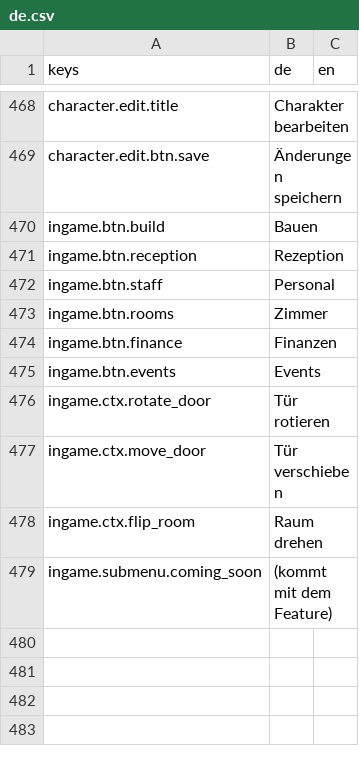
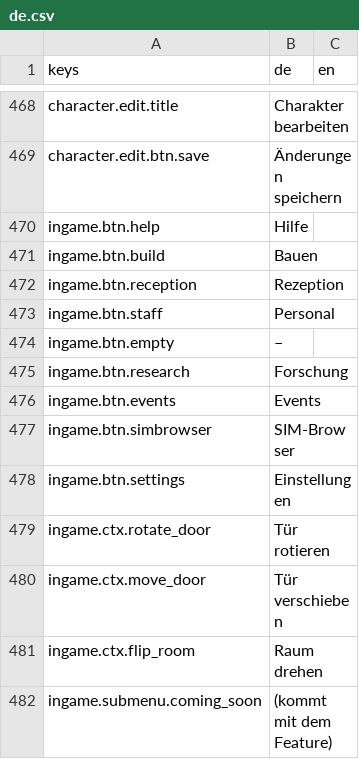
Before and after one commit to pengels24/homasim-godot, a CSV file: translations/de.csv, drawn as a sheet; only a part is shown, gaps mark what is left out.

Commit message:
gd-0.1.5 – TopBar-Overhaul, BottomBar Icon-Redesign, Lucide-SVGs (ANG-148)
### TopBar
- Höhe 80px, Key-Labels 13px, Stat-Values 18px, TimeLbl 30px
- NameSection/LevelSection als Key/Value-Paare (konsistent mit anderen Stats)
- Hotel-Name: EXPAND_FILL + TRIM_ELLIPSIS
- GÄSTE: 3 Labels (wartend grün / aktiv gold / checkout rot)
- RUF: programmatische Gradient-Bar (5 Segmente rot→grün) + weißer Indikator
- Value-Felder mit subtiler Box (dunkler Bg, grauer Border)
- Gäste-Badges mit farbigem transparenten Bg

### BottomBar
- 8 Icon-Buttons 70×70px (F1–F7 + ALT+S) + Exit (ESC)
- Lucide SVGs nach assets/icons/ (stroke=white)
- F1 Hilfe, F2 Bauen, F3 Rezeption, F4 Personal (gesperrt),
  F5 – (unbelegt), F6 Forschung (gesperrt), F7 SIM-Browser, ALT+S Einstellungen
- 3 States: normal (grauer Border) / hover (gold Border) / active (gold Bg)
- Gesperrte Buttons: Icon+Label 38% Opacity, zentriertes 🔒 22px, kein Overlay
- Runde Dot-Indikatoren (8×8px, Radius 4): F3+F7 grün
- Tooltip zentriert über Button, 14px
- CenterContainer für zuverlässige Zentrierung

### Bugfixes
- _ruf_indicator nil-Crash: _build_ruf_bar() vor _setup_hud() in _ready()
- _on_bottom_button() Toggle-Bug: idx-Vergleich vor queue_free()

```diff
--- a/translations/de.csv
+++ b/translations/de.csv
@@ -469,2 +469,3 @@ keys,de,en
 "character.edit.btn.save","Änderungen speichern",""
+"ingame.btn.help","Hilfe",""
 "ingame.btn.build","Bauen",""
@@ -472,5 +473,7 @@ keys,de,en
 "ingame.btn.staff","Personal",""
-"ingame.btn.rooms","Zimmer",""
-"ingame.btn.finance","Finanzen",""
+"ingame.btn.empty","–",""
+"ingame.btn.research","Forschung",""
 "ingame.btn.events","Events",""
+"ingame.btn.simbrowser","SIM-Browser",""
+"ingame.btn.settings","Einstellungen",""
 "ingame.ctx.rotate_door","Tür rotieren",""
```
Also changed, not shown: 11 other files.
